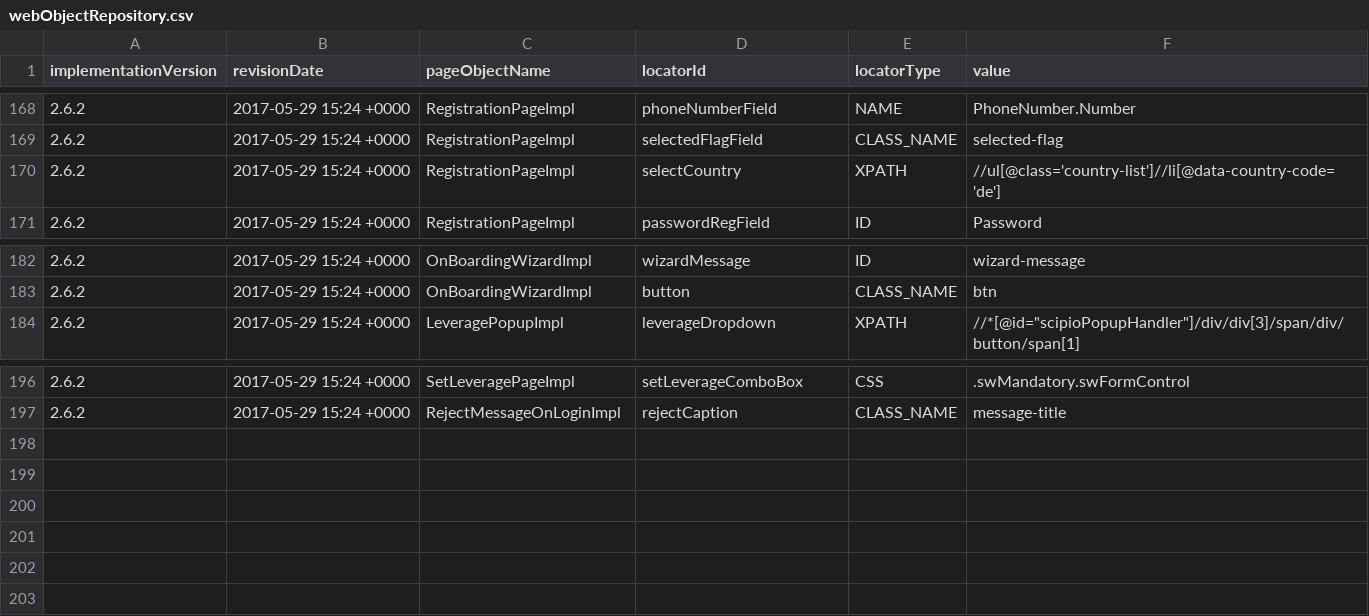
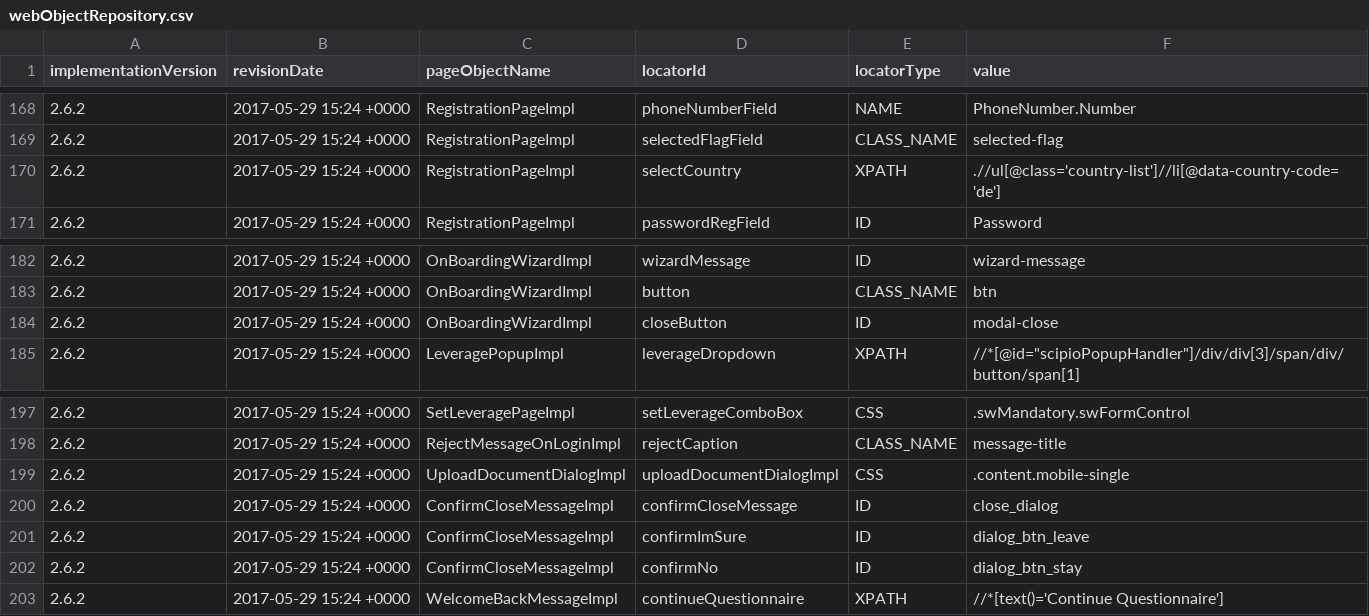
Before and after one commit to quantumua/old_atom, a CSV file: core/src/main/resources/webobjects/webObjectRepository.csv, drawn as a sheet; only a part is shown, gaps mark what is left out; the diff names each change by its address in the sheet, - before the commit and + after, or states it on an @@ line.

Commit message:
AbstractPageObject - added scroll to the element action; AbstractOnboardingConditionsTest - removed unused take screen shot; CreditCardDepositPageImpl - added scroll action to the submit button after fill form; CustomerLeverageTest - added java docs for the tests and methods; FnsPersonalInformationImpl - added scroll to the submit button; FnsTradingExperienceImpl - added scroll to the submit button; MobileCRMOnboardingWizardConditionsTest - updated and stabilized test logic; NoExperienceUserTest - added java docs for the tests and methods; webObjectRepository.csv - reverted repository to the workin state.

```diff
--- a/core/src/main/resources/webobjects/webObjectRepository.csv
+++ b/core/src/main/resources/webobjects/webObjectRepository.csv
-F170 (value): //ul[@class='country-list']//li[@data-country-code='de']
+F170 (value): .//ul[@class='country-list']//li[@data-country-code='de']
+row 184: 2.6.2 | 2017-05-29 15:24 +0000 | OnBoardingWizardImpl | closeButton | ID | modal-close
+row 199: 2.6.2 | 2017-05-29 15:24 +0000 | UploadDocumentDialogImpl | uploadDocumentDialogImpl | CSS | .content.mobile-single
+row 200: 2.6.2 | 2017-05-29 15:24 +0000 | ConfirmCloseMessageImpl | confirmCloseMessage | ID | close_dialog
+row 201: 2.6.2 | 2017-05-29 15:24 +0000 | ConfirmCloseMessageImpl | confirmImSure | ID | dialog_btn_leave
+row 202: 2.6.2 | 2017-05-29 15:24 +0000 | ConfirmCloseMessageImpl | confirmNo | ID | dialog_btn_stay
+row 203: 2.6.2 | 2017-05-29 15:24 +0000 | WelcomeBackMessageImpl | continueQuestionnaire | XPATH | //*[text()='Continue Questionnaire']
```
Also changed, not shown: 8 other files.
